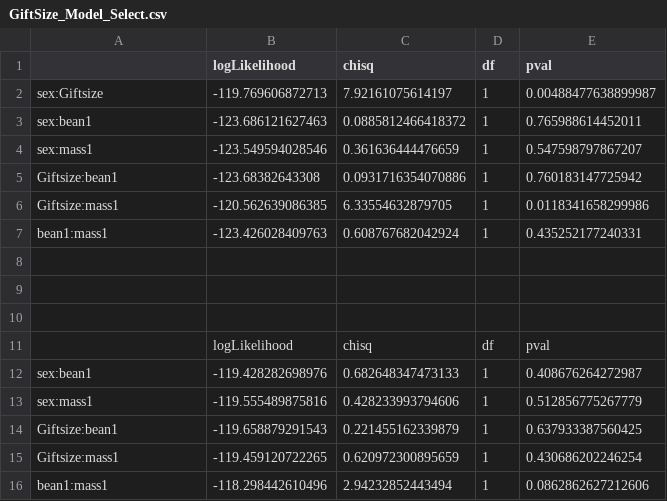
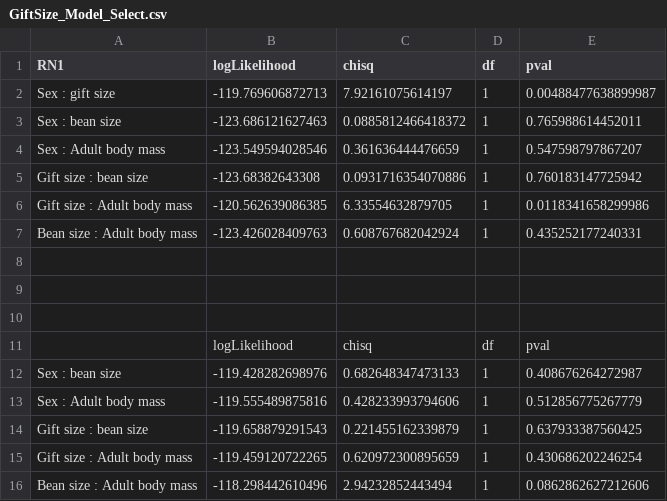
Before and after one commit to MaciejDanko/Callosobruchus.maculatus, a CSV file: Results/GiftSize_Model_Select.csv, drawn as a sheet.

```diff
--- a/Results/GiftSize_Model_Select.csv
+++ b/Results/GiftSize_Model_Select.csv
@@ -1,8 +1,8 @@
-"","logLikelihood","chisq","df","pval"
-"sex:Giftsize","-119.769606872713","7.92161075614197","1","0.00488477638899987"
-"sex:bean1","-123.686121627463","0.0885812466418372","1","0.765988614452011"
-"sex:mass1","-123.549594028546","0.361636444476659","1","0.547598797867207"
-"Giftsize:bean1","-123.68382643308","0.0931716354070886","1","0.760183147725942"
-"Giftsize:mass1","-120.562639086385","6.33554632879705","1","0.0118341658299986"
-"bean1:mass1","-123.426028409763","0.608767682042924","1","0.435252177240331"
+"RN1","logLikelihood","chisq","df","pval"
+"Sex : gift size","-119.769606872713","7.92161075614197","1","0.00488477638899987"
+"Sex : bean size","-123.686121627463","0.0885812466418372","1","0.765988614452011"
+"Sex : Adult body mass","-123.549594028546","0.361636444476659","1","0.547598797867207"
+"Gift size : bean size","-123.68382643308","0.0931716354070886","1","0.760183147725942"
+"Gift size : Adult body mass","-120.562639086385","6.33554632879705","1","0.0118341658299986"
+"Bean size : Adult body mass","-123.426028409763","0.608767682042924","1","0.435252177240331"
 "","","","",""
@@ -11,6 +11,6 @@
 "","logLikelihood","chisq","df","pval"
-"sex:bean1","-119.428282698976","0.682648347473133","1","0.408676264272987"
-"sex:mass1","-119.555489875816","0.428233993794606","1","0.512856775267779"
-"Giftsize:bean1","-119.658879291543","0.221455162339879","1","0.637933387560425"
-"Giftsize:mass1","-119.459120722265","0.620972300895659","1","0.430686202246254"
-"bean1:mass1","-118.298442610496","2.94232852443494","1","0.0862862627212606"
+"Sex : bean size","-119.428282698976","0.682648347473133","1","0.408676264272987"
+"Sex : Adult body mass","-119.555489875816","0.428233993794606","1","0.512856775267779"
+"Gift size : bean size","-119.658879291543","0.221455162339879","1","0.637933387560425"
+"Gift size : Adult body mass","-119.459120722265","0.620972300895659","1","0.430686202246254"
+"Bean size : Adult body mass","-118.298442610496","2.94232852443494","1","0.0862862627212606"
```
Also changed, not shown: Results/BasicModel_i_test.csv, 13 other files.
